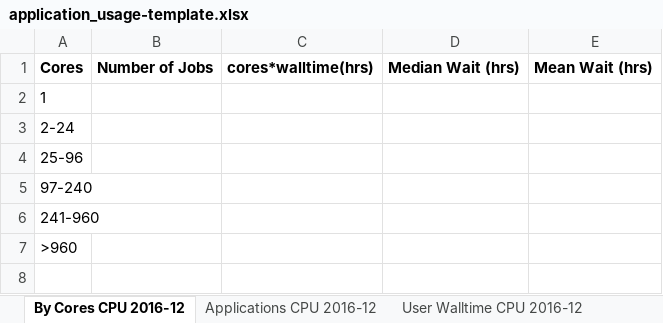
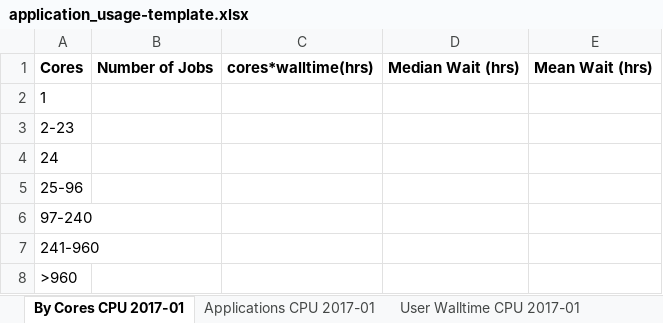
Before and after one commit to nick-wilson/hpc-usage-statistics, an Excel workbook: application_usage-template.xlsx, sheet By Cores CPU 2017-01, drawn as a sheet; values as stored, in another font and other column widths than the file's, no borders; the diff names each change by its address in the sheet, - before the commit and + after, or states it on an @@ line.

```diff
--- a/application_usage-template.xlsx (sheet By Cores CPU 2017-01)
+++ b/application_usage-template.xlsx (sheet By Cores CPU 2017-01)
-sheet tab: By Cores CPU 2016-12
+sheet tab: By Cores CPU 2017-01
-sheet tab: Applications CPU 2016-12
+sheet tab: Applications CPU 2017-01
-sheet tab: User Walltime CPU 2016-12
+sheet tab: User Walltime CPU 2017-01
-A3: 2-24
+A3: 2-23
+row 4: 24
```
Also changed, not shown: sheet By Cores GPU 2017-01, other sheet tabs, application_usage-template-with-cumulative.xlsx.
